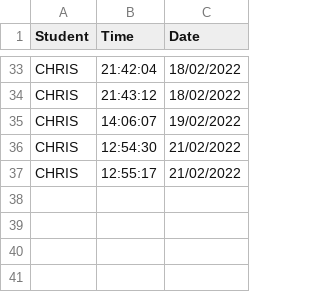
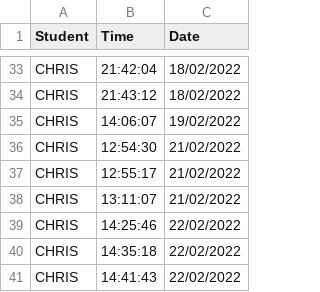
Before and after one commit to krystianopryszek99/Applied-Project-and-Minor-Dissertation, a CSV file: clockingLog/Logs.csv, drawn as a sheet; only a part is shown, gaps mark what is left out; the diff names each change by its address in the sheet, - before the commit and + after, or states it on an @@ line.

```diff
--- a/clockingLog/Logs.csv
+++ b/clockingLog/Logs.csv
+row 38: CHRIS | 13:11:07 | 21/02/2022
+row 39: CHRIS | 14:25:46 | 22/02/2022
+row 40: CHRIS | 14:35:18 | 22/02/2022
+row 41: CHRIS | 14:41:43 | 22/02/2022
```
Also changed, not shown: 3 other files.
